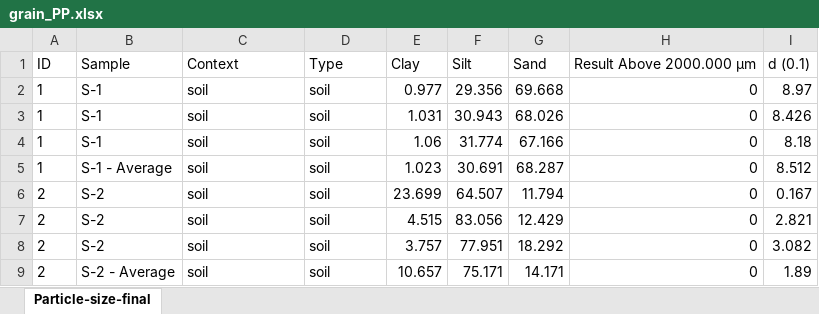
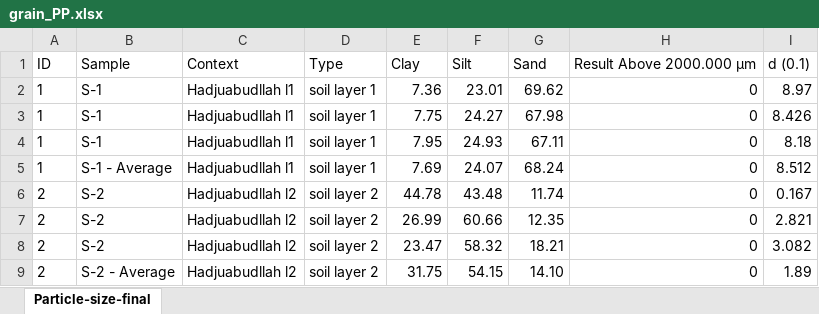
Before and after one commit to Tulikko/MB, an Excel workbook: results/palaepaphos/data/grain_PP.xlsx, sheet Particle-size-final, drawn as a sheet; only a part is shown; values as stored, in another font and other column widths than the file's, no borders; the diff covers the shown part only; the diff names each change by its address in the sheet, - before the commit and + after, or states it on an @@ line.

```diff
--- a/results/palaepaphos/data/grain_PP.xlsx (sheet Particle-size-final)
+++ b/results/palaepaphos/data/grain_PP.xlsx (sheet Particle-size-final)
-C2:C5: soil
+C2:C5: Hadjuabudllah l1
-D2:D5: soil
+D2:D5: soil layer 1
-E2: 0.977
+E2: 7.36
-F2: 29.356
+F2: 23.01
-G2: 69.668
+G2: 69.62
-E3: 1.031
+E3: 7.75
-F3: 30.943
+F3: 24.27
-G3: 68.026
+G3: 67.98
-E4: 1.06
+E4: 7.95
-F4: 31.774
+F4: 24.93
-G4: 67.166
+G4: 67.11
-E5: 1.023
+E5: 7.69
-F5: 30.691
+F5: 24.07
-G5: 68.287
+G5: 68.24
-C6:C9: soil
+C6:C9: Hadjuabudllah l2
-D6:D9: soil
+D6:D9: soil layer 2
-E6: 23.699
+E6: 44.78
-F6: 64.507
+F6: 43.48
-G6: 11.794
+G6: 11.74
-E7: 4.515
+E7: 26.99
-F7: 83.056
+F7: 60.66
-G7: 12.429
+G7: 12.35
-E8: 3.757
+E8: 23.47
-F8: 77.951
+F8: 58.32
-G8: 18.292
+G8: 18.21
-E9: 10.657
+E9: 31.75
-F9: 75.171
+F9: 54.15
-G9: 14.171
+G9: 14.10
```
Also changed, not shown: 270 edited cells elsewhere in this sheet, results/artaxata/data/grain_AA.xlsx, results/ashdod-yam/data/grain_AY.xlsx, 9 other files.
